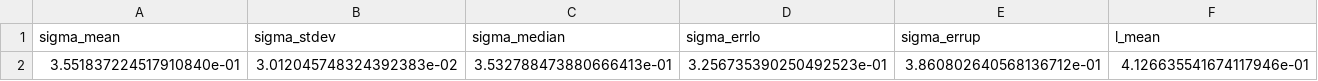
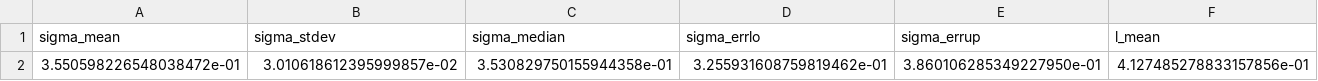
Before and after one commit to MichalMaszkowski/GlobalWarming, a CSV file: FinalFolder/const_gp_run/info/post_summary.csv, drawn as a sheet; only a part is shown; removed rows and columns are numbered as before the commit, all else as after; rows hold the shown columns only; the diff names each change by its address in the sheet, - before the commit and + after, or states it on an @@ line.

```diff
--- a/FinalFolder/const_gp_run/info/post_summary.csv
+++ b/FinalFolder/const_gp_run/info/post_summary.csv
-row 2: 3.551837224517910840e-01 | 3.012045748324392383e-02 | 3.532788473880666413e-01 | 3.256735390250492523e-01 | 3.860802640568136712e-01 | 4.126635541674117946e-01
+row 2: 3.550598226548038472e-01 | 3.010618612395999857e-02 | 3.530829750155944358e-01 | 3.255931608759819462e-01 | 3.860106285349227950e-01 | 4.127485278833157856e-01
```
Also changed, not shown: FinalFolder/exp_gp_run/info/post_summary.csv, FinalFolder/exp_run/info/post_summary.csv, 37 other files.
